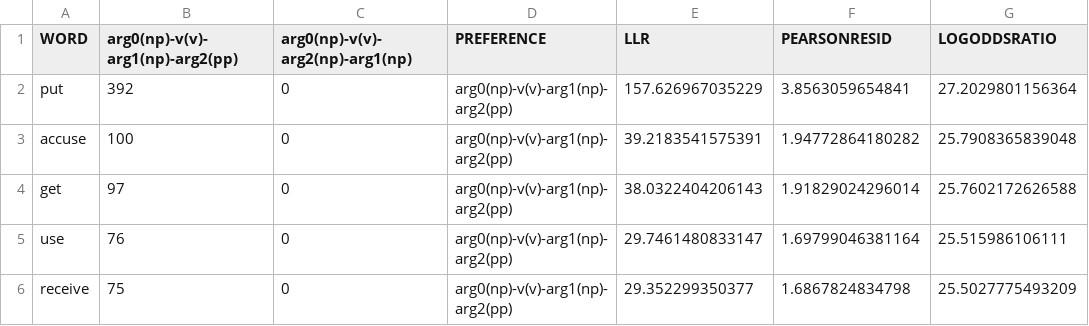
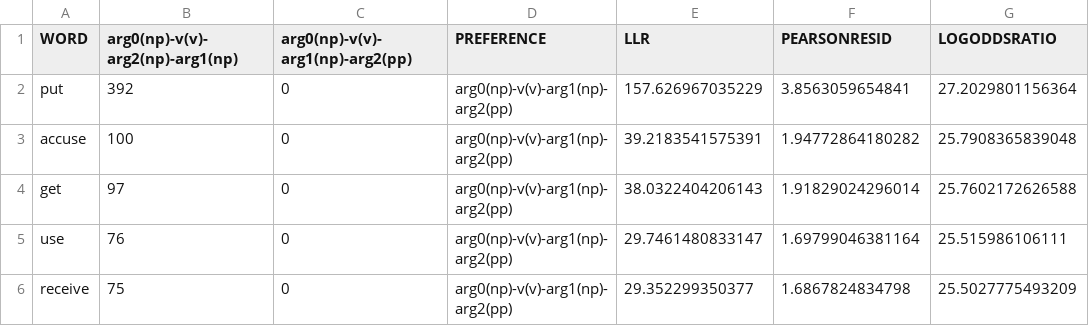
Before and after one commit to TomMoeras/ccxg-collostructional, a CSV file: results_analysis/reproduced_analyses/cxn_lemma_distinctive_reproduced_analysis.csv (was results_cxn_lemma_distinctive.csv), drawn as a sheet; only a part is shown; the diff names each change by its address in the sheet, - before the commit and + after, or states it on an @@ line.

```diff
--- a/results_cxn_lemma_distinctive.csv
+++ b/results_analysis/reproduced_analyses/cxn_lemma_distinctive_reproduced_analysis.csv
-B1: arg0(np)-v(v)-arg1(np)-arg2(pp)
+B1: arg0(np)-v(v)-arg2(np)-arg1(np)
-C1: arg0(np)-v(v)-arg2(np)-arg1(np)
+C1: arg0(np)-v(v)-arg1(np)-arg2(pp)
```
Also changed, not shown: 37 other files.
